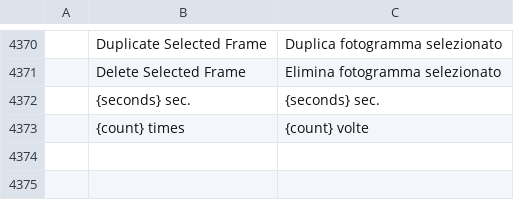
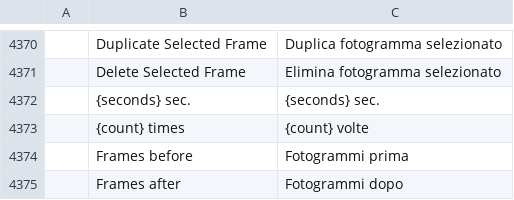
Before and after one commit to readtedium/photocraft, a TSV file: crates/ui-egui/src/i18n/it.tsv, drawn as a sheet; only a part is shown, gaps mark what is left out; the diff names each change by its address in the sheet, - before the commit and + after, or states it on an @@ line.

```diff
--- a/crates/ui-egui/src/i18n/it.tsv
+++ b/crates/ui-egui/src/i18n/it.tsv
+row 4374:  | Frames before | Fotogrammi prima
+row 4375:  | Frames after | Fotogrammi dopo
```
Also changed, not shown: crates/ui-egui/src/i18n/el.tsv, crates/ui-egui/src/i18n/ko.tsv, 23 other files.
